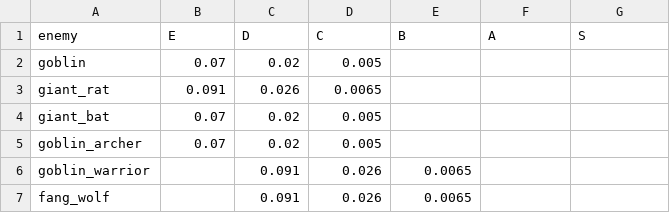
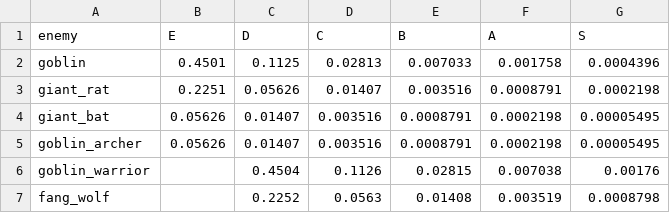
Before and after one commit to Hanibuchi/tps-dungeon, a CSV file: Assets/_Project/Settings/Tables/EnemyWeaponDrops.csv, drawn as a sheet; only a part is shown; the diff covers the shown part only.

Commit message:
スプレッドシート「バランス」の値をゲームへ写した
- 最大 HP: 100 ＋ 10 × (L−1)（GrowthCurve.Default・CharacterGrowthProfile の既定値・PlayerGrowth・CompanionGrowth_Template）
- 必要経験値: need(L) ＝ 100 × 8^((L−1)/10) を有効数字 2 桁で四捨五入（1 層 10 レベルで 8 倍）。Lv82 あたりから int に収まらないので RequiredExp は int.MaxValue で頭打ち、累計は 64bit で足す
- ソウル: 累計経験値 ÷ 10 を有効数字 2 桁で丸める（10 × L⁴ をやめた）。Lv1〜100 の 100 行をシートと突き合わせて一致
- 魂の強化: cost を全 80 行シートのソウルシートから（整数に四捨五入）。経験値ボーナスは 700・3000・11000・40000、経験値増加の value（倍率 − 1）は 1・3・7・15
- Enemies.csv: 20 体の cost・hp・damage ほかを敵シートから。取り込みでプレハブへ書いた
- EnemyWeaponDrops.csv: 敵別のランク別ドロップ率を武器ドロップシートから（有効数字 4 桁）
- EnemySpawnLayers.csv: budget_per_cell を全層 8 に
- 値が変わったテストの期待値を直した（EditMode 698 件すべて通る）

```diff
--- a/Assets/_Project/Settings/Tables/EnemyWeaponDrops.csv
+++ b/Assets/_Project/Settings/Tables/EnemyWeaponDrops.csv
@@ -1,7 +1,7 @@
 enemy,E,D,C,B,A,S
-goblin,0.07,0.02,0.005,,,
-giant_rat,0.091,0.026,0.0065,,,
-giant_bat,0.07,0.02,0.005,,,
-goblin_archer,0.07,0.02,0.005,,,
-goblin_warrior,,0.091,0.026,0.0065,,
-fang_wolf,,0.091,0.026,0.0065,,
+goblin,0.4501,0.1125,0.02813,0.007033,0.001758,0.0004396
+giant_rat,0.2251,0.05626,0.01407,0.003516,0.0008791,0.0002198
+giant_bat,0.05626,0.01407,0.003516,0.0008791,0.0002198,0.00005495
+goblin_archer,0.05626,0.01407,0.003516,0.0008791,0.0002198,0.00005495
+goblin_warrior,,0.4504,0.1126,0.02815,0.007038,0.00176
+fang_wolf,,0.2252,0.0563,0.01408,0.003519,0.0008798
```
Also changed, not shown: 46 edited cells elsewhere in this file, Assets/_Project/Settings/Tables/Enemies.csv, Assets/_Project/Settings/Tables/SoulUpgrades.csv, 39 other files.
